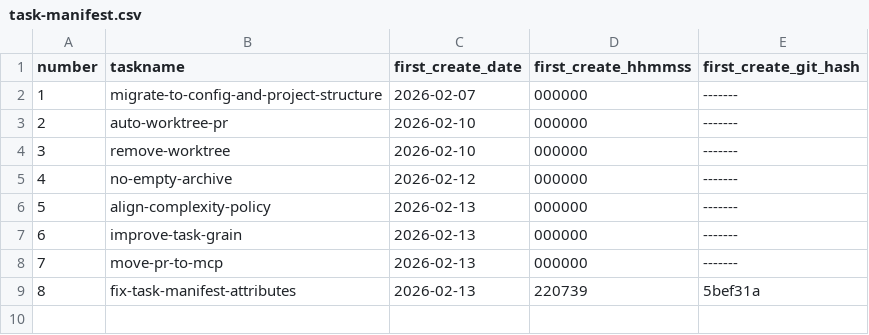
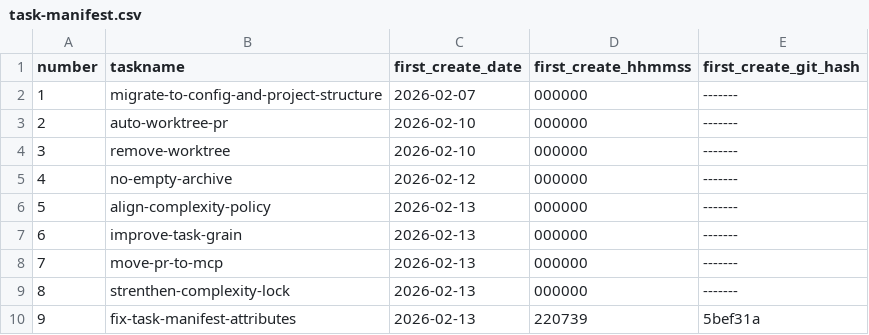
Before and after one commit to ericpassmore/prompts, a CSV file: goals/task-manifest.csv, drawn as a sheet; addresses are those after the commit; the diff names each change by its address in the sheet, - before the commit and + after, or states it on an @@ line.

Commit message:
Harden Stage 3 complexity lock metadata checks

```diff
--- a/goals/task-manifest.csv
+++ b/goals/task-manifest.csv
+row 9: 8 | strenthen-complexity-lock | 2026-02-13 | 000000 | -------
@@ column A (number) renumbered from row 10 down @@
```
Also changed, not shown: 16 other files.
